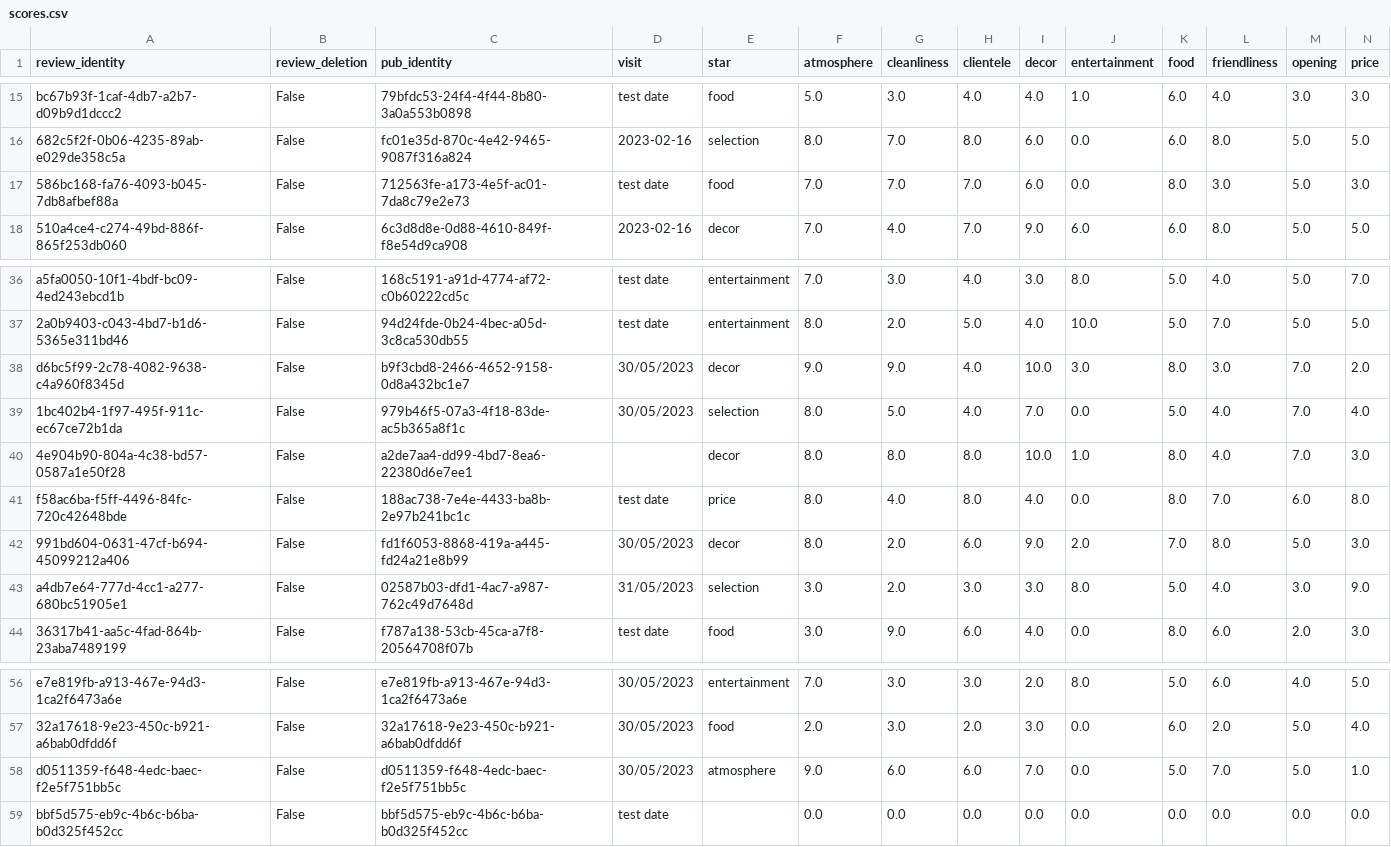
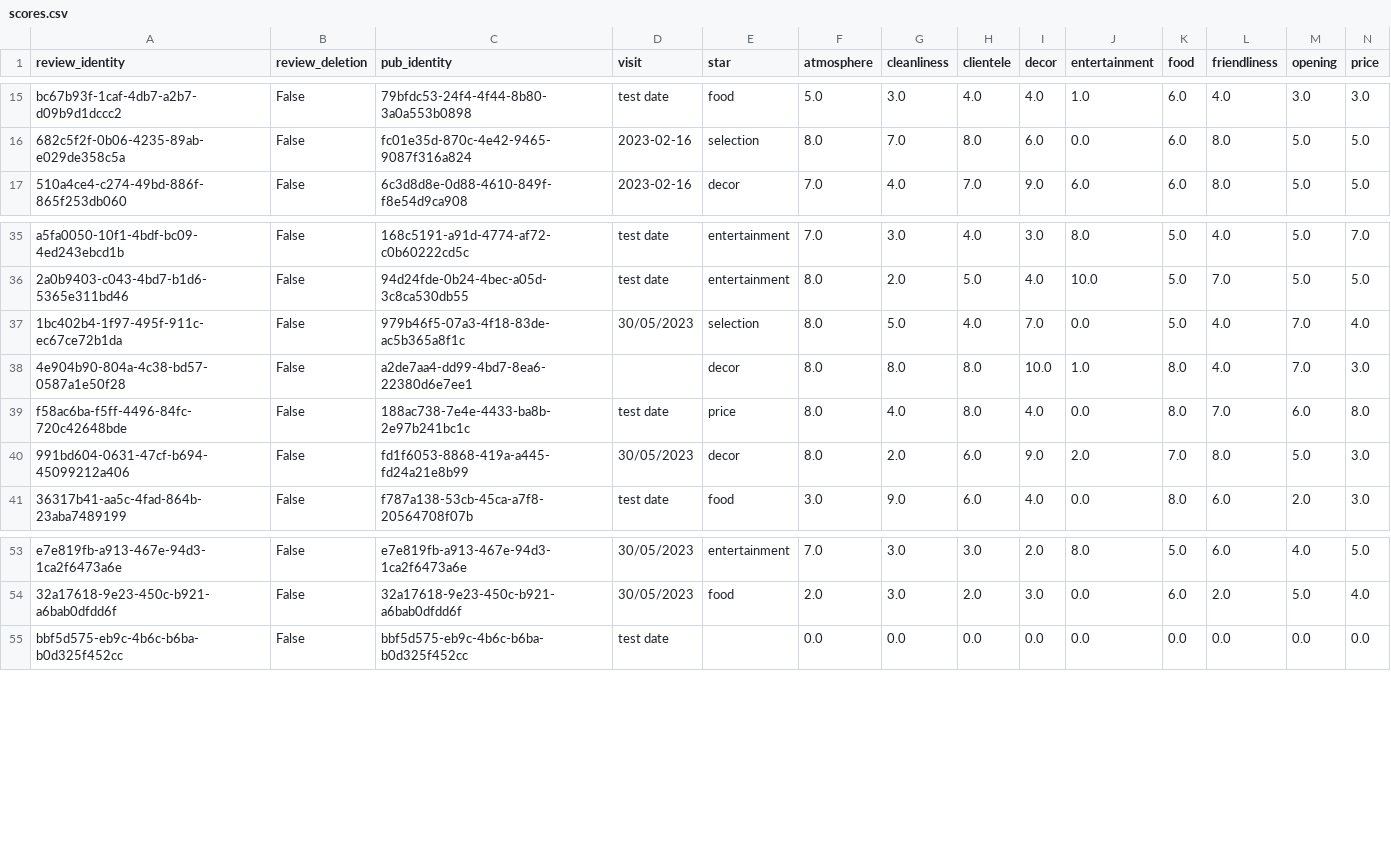
Before and after one commit to cartsmate/thepubcrawls, a CSV file: files/scores.csv, drawn as a sheet; only a part is shown, gaps mark what is left out; rows hold the shown columns only; the diff names each change by its address in the sheet, - before the commit and + after, or states it on an @@ line.

```diff
--- a/files/scores.csv
+++ b/files/scores.csv
-row 17: 586bc168-fa76-4093-b045-7db8afbef88a | False | 712563fe-a173-4e5f-ac01-7da8c79e2e73 | test date | food | 7.0 | 7.0 | 7.0 | 6.0 | 0.0 | 8.0 | 3.0 | 5.0 | 3.0
-row 38: d6bc5f99-2c78-4082-9638-c4a960f8345d | False | b9f3cbd8-2466-4652-9158-0d8a432bc1e7 | 30/05/2023 | decor | 9.0 | 9.0 | 4.0 | 10.0 | 3.0 | 8.0 | 3.0 | 7.0 | 2.0
-row 43: a4db7e64-777d-4cc1-a277-680bc51905e1 | False | 02587b03-dfd1-4ac7-a987-762c49d7648d | 31/05/2023 | selection | 3.0 | 2.0 | 3.0 | 3.0 | 8.0 | 5.0 | 4.0 | 3.0 | 9.0
-row 58: d0511359-f648-4edc-baec-f2e5f751bb5c | False | d0511359-f648-4edc-baec-f2e5f751bb5c | 30/05/2023 | atmosphere | 9.0 | 6.0 | 6.0 | 7.0 | 0.0 | 5.0 | 7.0 | 5.0 | 1.0
```
Also changed, not shown: files/venues.csv, 3 other files.
